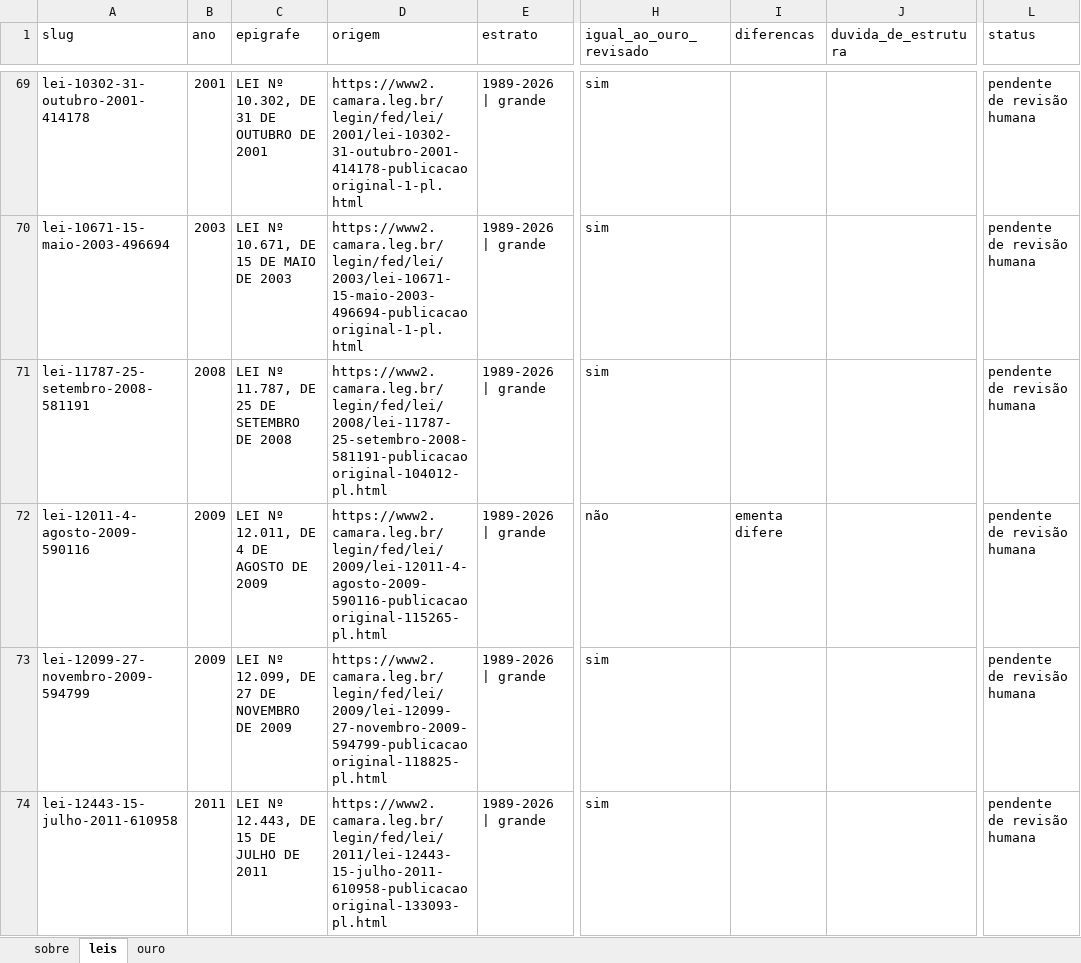
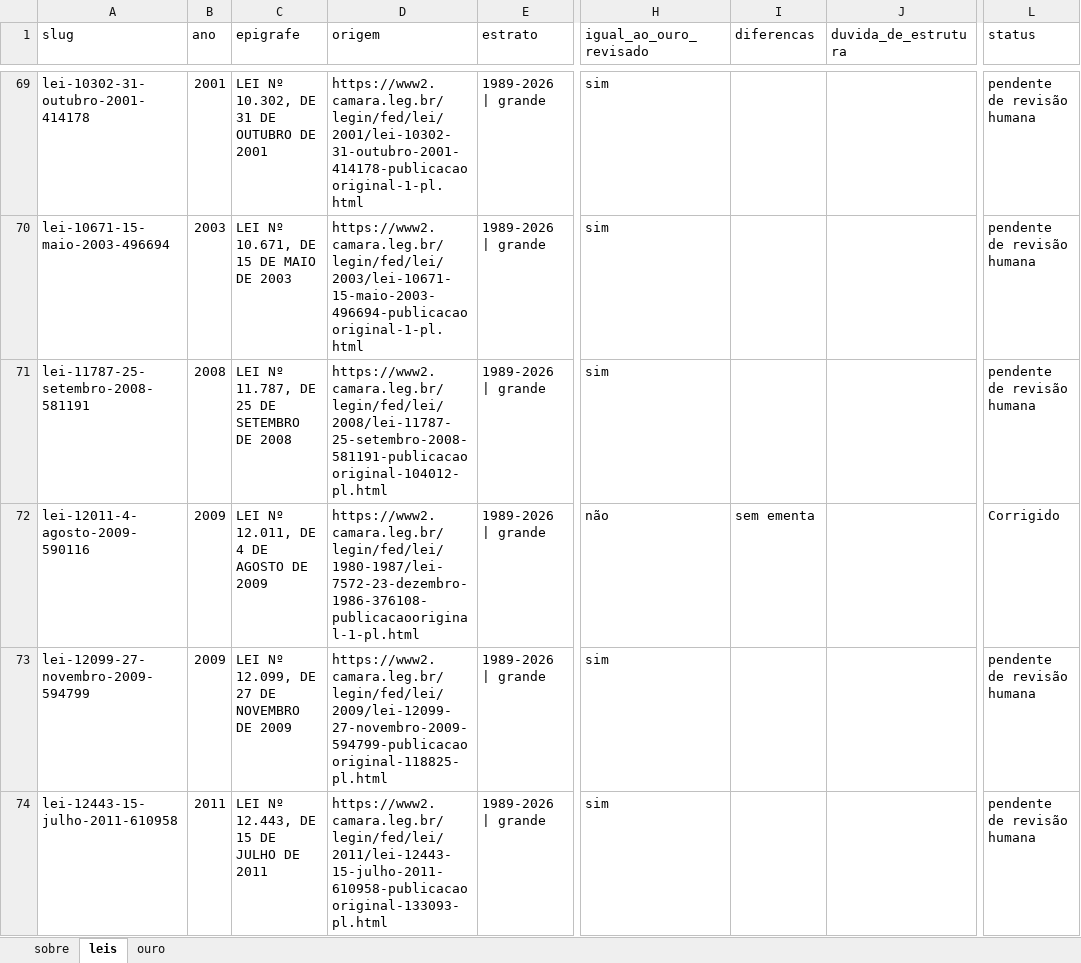
Before and after one commit to filipemcbarros/extrator_fragmentos_leis, an Excel workbook: avaliacao/Pedro/ouro_Pedro_lc95.xlsx, sheet leis, drawn as a sheet; only a part is shown, gaps mark what is left out; values as stored, in another font and other column widths than the file's, no cell formats; the diff covers the shown part only; the diff names each change by its address in the sheet, - before the commit and + after, or states it on an @@ line.

Commit message:
revisão pareada dataset ouro Pedro (Revisor: Filipe)

```diff
--- a/avaliacao/Pedro/ouro_Pedro_lc95.xlsx (sheet leis)
+++ b/avaliacao/Pedro/ouro_Pedro_lc95.xlsx (sheet leis)
-D72 (origem): https://www2.camara.leg.br/legin/fed/lei/2009/lei-12011-4-agosto-2009-590116-publicacaooriginal-115265-pl.html
+D72 (origem): https://www2.camara.leg.br/legin/fed/lei/1980-1987/lei-7572-23-dezembro-1986-376108-publicacaooriginal-1-pl.html
-I72 (diferencas): ementa difere
+I72 (diferencas): sem ementa
-L72 (status): pendente de revisão humana
+L72 (status): Corrigido
```
Also changed, not shown: 34 edited cells elsewhere in this sheet, cell formats, 1 other file.
